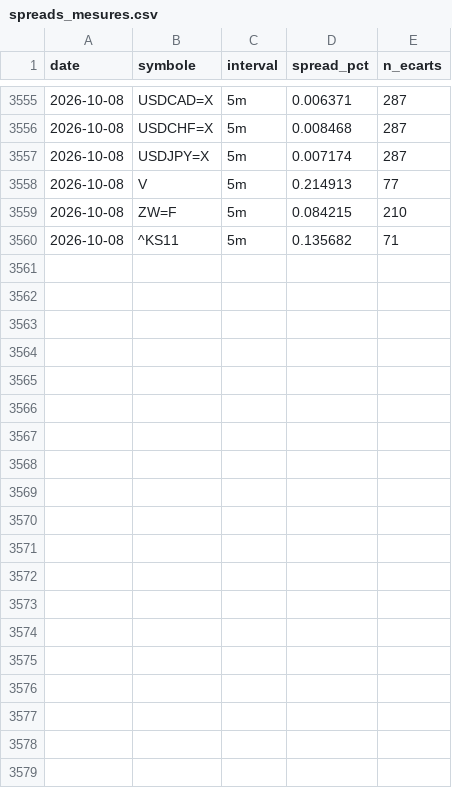
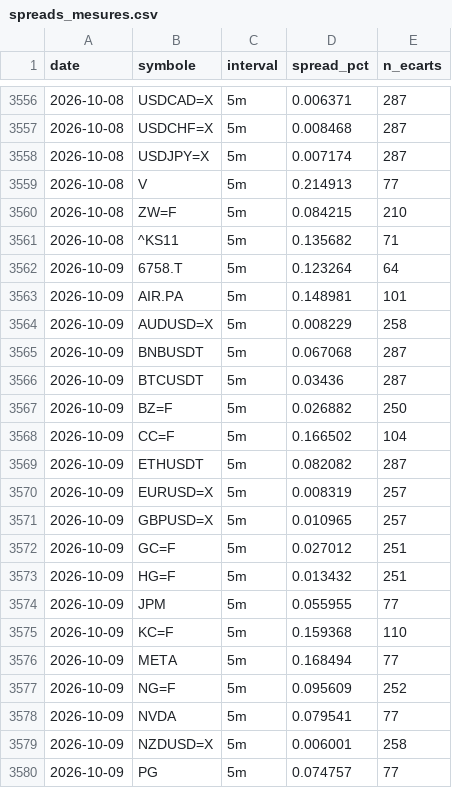
Before and after one commit to David-GNLF/marketlab, a CSV file: data_local/spreads_mesures.csv, drawn as a sheet; only a part is shown, gaps mark what is left out; the diff covers the shown part only.

```diff
--- a/data_local/spreads_mesures.csv
+++ b/data_local/spreads_mesures.csv
@@ -3560 +3561,20 @@ date,symbole,interval,spread_pct,n_ecarts
 2026-10-08,^KS11,5m,0.135682,71
+2026-10-09,6758.T,5m,0.123264,64
+2026-10-09,AIR.PA,5m,0.148981,101
+2026-10-09,AUDUSD=X,5m,0.008229,258
+2026-10-09,BNBUSDT,5m,0.067068,287
+2026-10-09,BTCUSDT,5m,0.03436,287
+2026-10-09,BZ=F,5m,0.026882,250
+2026-10-09,CC=F,5m,0.166502,104
+2026-10-09,ETHUSDT,5m,0.082082,287
+2026-10-09,EURUSD=X,5m,0.008319,257
+2026-10-09,GBPUSD=X,5m,0.010965,257
+2026-10-09,GC=F,5m,0.027012,251
+2026-10-09,HG=F,5m,0.013432,251
+2026-10-09,JPM,5m,0.055955,77
+2026-10-09,KC=F,5m,0.159368,110
+2026-10-09,META,5m,0.168494,77
+2026-10-09,NG=F,5m,0.095609,252
+2026-10-09,NVDA,5m,0.079541,77
+2026-10-09,NZDUSD=X,5m,0.006001,258
+2026-10-09,PG,5m,0.074757,77
```
Also changed, not shown: 17 added rows elsewhere in this file, data_local/journal_chaine.csv, data_local/sauts_mesures.csv, 9 other files.
